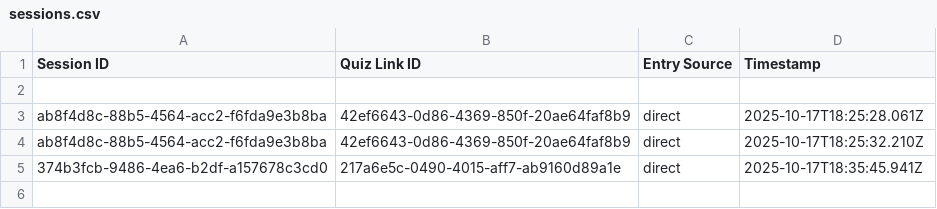
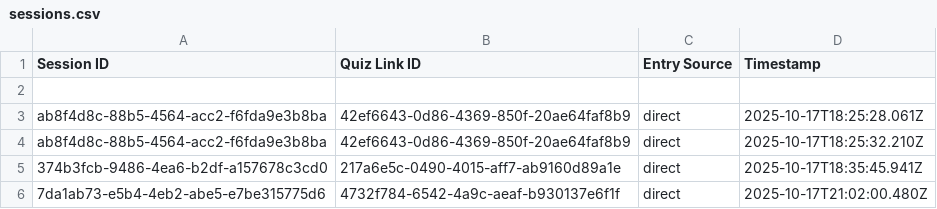
Before and after one commit to tweidv/politicalsuggestion, a CSV file: backend/services/data/sessions.csv, drawn as a sheet; the diff names each change by its address in the sheet, - before the commit and + after, or states it on an @@ line.

```diff
--- a/backend/services/data/sessions.csv
+++ b/backend/services/data/sessions.csv
+row 6: 7da1ab73-e5b4-4eb2-abe5-e7be315775d6 | 4732f784-6542-4a9c-aeaf-b930137e6f1f | direct | 2025-10-17T21:02:00.480Z
```
Also changed, not shown: backend/services/data/results.csv.
